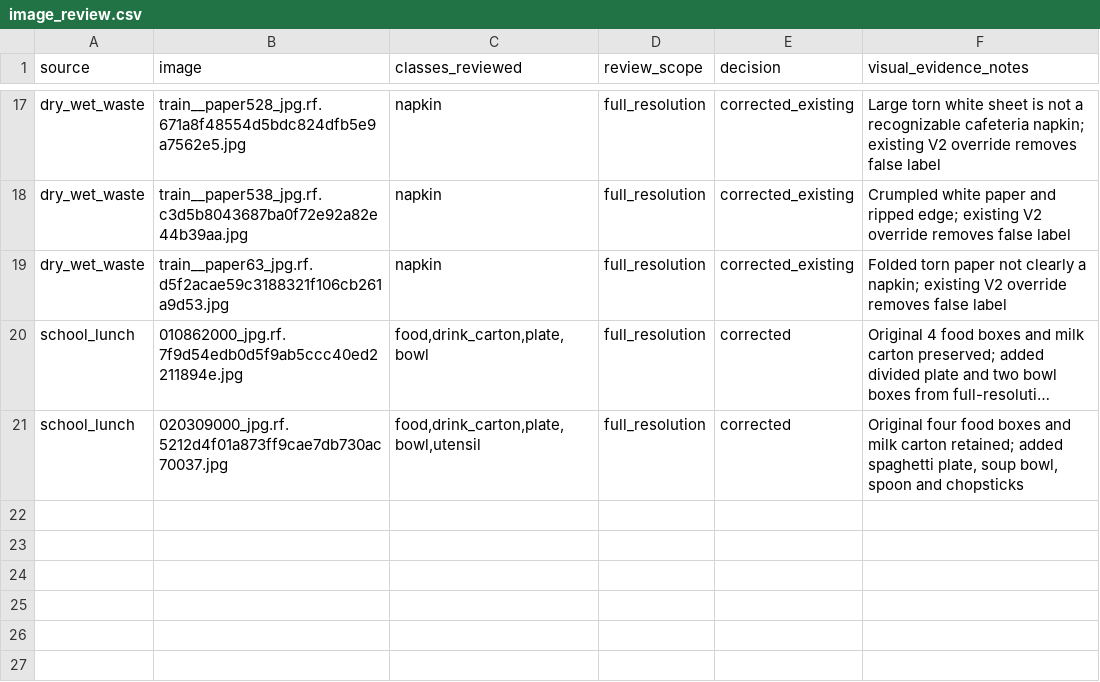
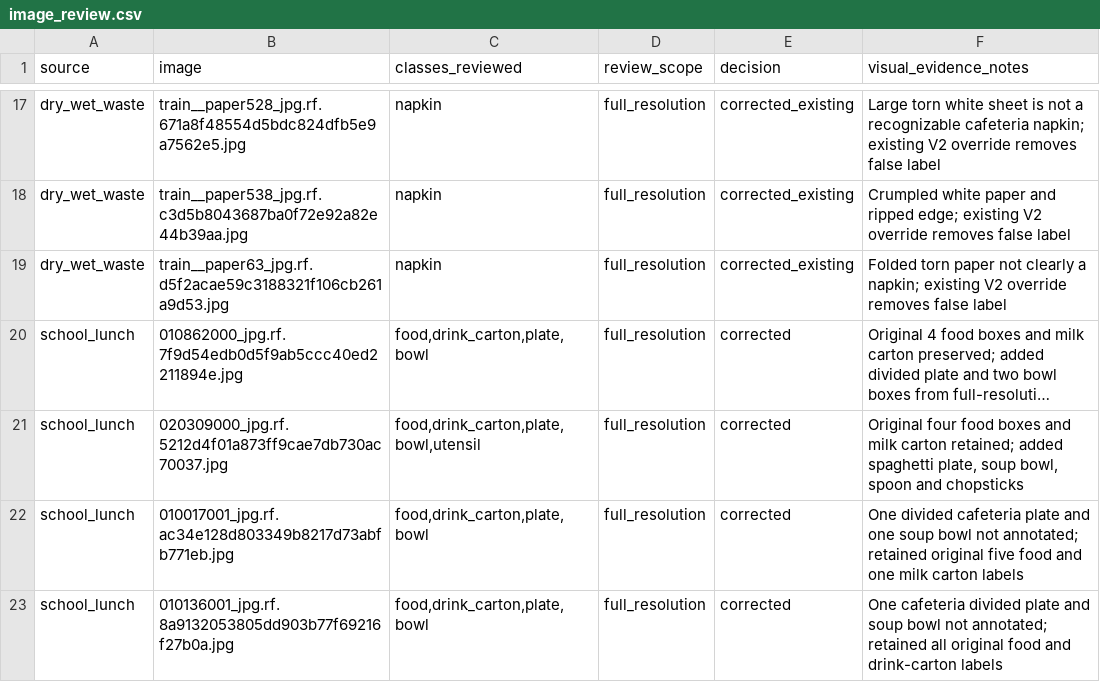
Before and after one commit to cx-57/yolo-cafeteria-research, a CSV file: data/audits/v2_review_2026-10-12/image_review.csv, drawn as a sheet; only a part is shown, gaps mark what is left out; long unchanged cells end in …; the diff names each change by its address in the sheet, - before the commit and + after, or states it on an @@ line.

Commit message:
Log full-resolution checks for two additional cafeteria plates and bowls

```diff
--- a/data/audits/v2_review_2026-10-12/image_review.csv
+++ b/data/audits/v2_review_2026-10-12/image_review.csv
+row 22: school_lunch | 010017001_jpg.rf.ac34e128d803349b8217d73abfb771eb.jpg | food,drink_carton,plate,bowl | full_resolution | corrected | One divided cafeteria plate and one soup bowl not annotated; retained original five food and one milk carton labels
+row 23: school_lunch | 010136001_jpg.rf.8a9132053805dd903b77f69216f27b0a.jpg | food,drink_carton,plate,bowl | full_resolution | corrected | One cafeteria divided plate and soup bowl not annotated; retained all original food and drink-carton labels
```
